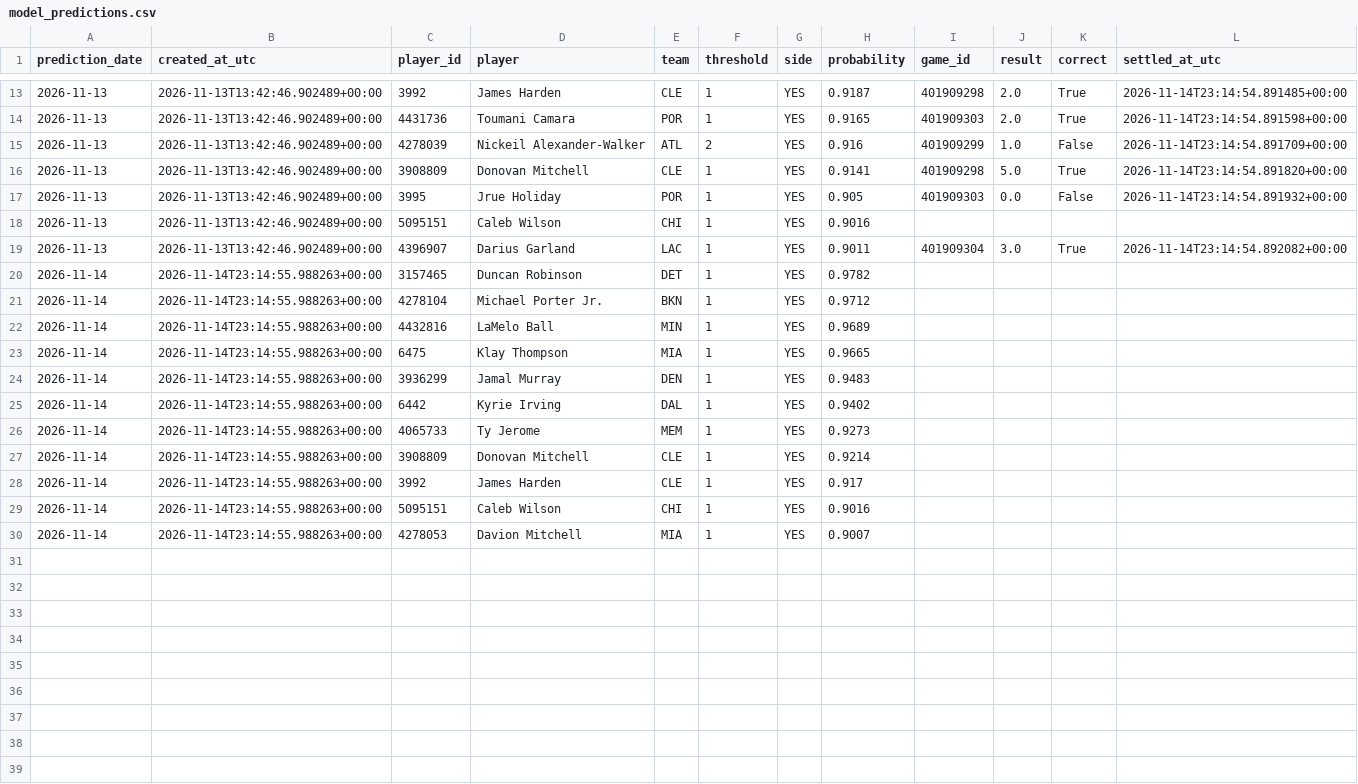
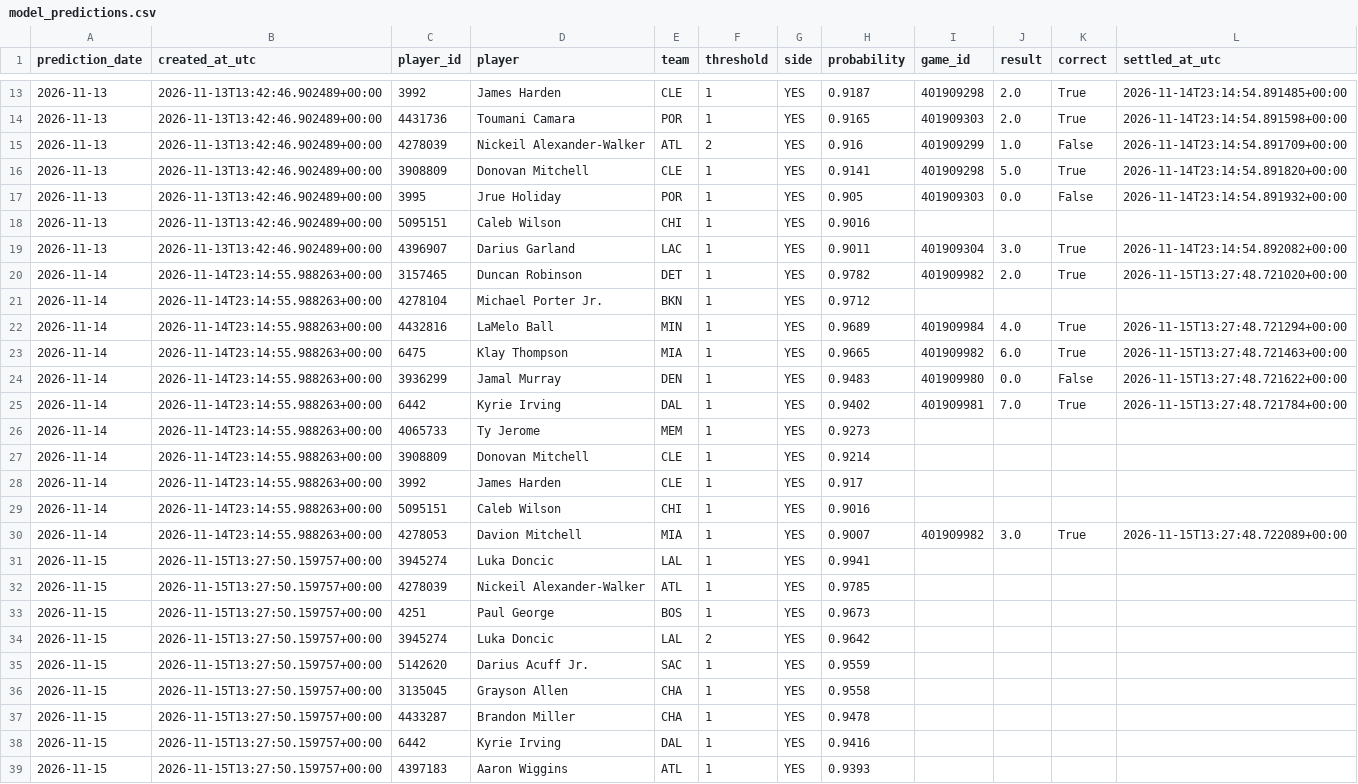
Before and after one commit to milkmanandthefluidgirls/Scanner-Milk, a CSV file: data/model_predictions.csv, drawn as a sheet; only a part is shown, gaps mark what is left out; the diff covers the shown part only.

```diff
--- a/data/model_predictions.csv
+++ b/data/model_predictions.csv
@@ -19,8 +19,8 @@ prediction_date,created_at_utc,player_id,player,team,threshold,side,probability,
 2026-11-13,2026-11-13T13:42:46.902489+00:00,4396907,Darius Garland,LAC,1,YES,0.9011,401909304,3.0,True,2026-11-14T23:14:54.892082+00:00
-2026-11-14,2026-11-14T23:14:55.988263+00:00,3157465,Duncan Robinson,DET,1,YES,0.9782,,,,
+2026-11-14,2026-11-14T23:14:55.988263+00:00,3157465,Duncan Robinson,DET,1,YES,0.9782,401909982,2.0,True,2026-11-15T13:27:48.721020+00:00
 2026-11-14,2026-11-14T23:14:55.988263+00:00,4278104,Michael Porter Jr.,BKN,1,YES,0.9712,,,,
-2026-11-14,2026-11-14T23:14:55.988263+00:00,4432816,LaMelo Ball,MIN,1,YES,0.9689,,,,
-2026-11-14,2026-11-14T23:14:55.988263+00:00,6475,Klay Thompson,MIA,1,YES,0.9665,,,,
-2026-11-14,2026-11-14T23:14:55.988263+00:00,3936299,Jamal Murray,DEN,1,YES,0.9483,,,,
-2026-11-14,2026-11-14T23:14:55.988263+00:00,6442,Kyrie Irving,DAL,1,YES,0.9402,,,,
+2026-11-14,2026-11-14T23:14:55.988263+00:00,4432816,LaMelo Ball,MIN,1,YES,0.9689,401909984,4.0,True,2026-11-15T13:27:48.721294+00:00
+2026-11-14,2026-11-14T23:14:55.988263+00:00,6475,Klay Thompson,MIA,1,YES,0.9665,401909982,6.0,True,2026-11-15T13:27:48.721463+00:00
+2026-11-14,2026-11-14T23:14:55.988263+00:00,3936299,Jamal Murray,DEN,1,YES,0.9483,401909980,0.0,False,2026-11-15T13:27:48.721622+00:00
+2026-11-14,2026-11-14T23:14:55.988263+00:00,6442,Kyrie Irving,DAL,1,YES,0.9402,401909981,7.0,True,2026-11-15T13:27:48.721784+00:00
 2026-11-14,2026-11-14T23:14:55.988263+00:00,4065733,Ty Jerome,MEM,1,YES,0.9273,,,,
@@ -29,2 +29,11 @@ prediction_date,created_at_utc,player_id,player,team,threshold,side,probability,
 2026-11-14,2026-11-14T23:14:55.988263+00:00,5095151,Caleb Wilson,CHI,1,YES,0.9016,,,,
-2026-11-14,2026-11-14T23:14:55.988263+00:00,4278053,Davion Mitchell,MIA,1,YES,0.9007,,,,
+2026-11-14,2026-11-14T23:14:55.988263+00:00,4278053,Davion Mitchell,MIA,1,YES,0.9007,401909982,3.0,True,2026-11-15T13:27:48.722089+00:00
+2026-11-15,2026-11-15T13:27:50.159757+00:00,3945274,Luka Doncic,LAL,1,YES,0.9941,,,,
+2026-11-15,2026-11-15T13:27:50.159757+00:00,4278039,Nickeil Alexander-Walker,ATL,1,YES,0.9785,,,,
+2026-11-15,2026-11-15T13:27:50.159757+00:00,4251,Paul George,BOS,1,YES,0.9673,,,,
+2026-11-15,2026-11-15T13:27:50.159757+00:00,3945274,Luka Doncic,LAL,2,YES,0.9642,,,,
+2026-11-15,2026-11-15T13:27:50.159757+00:00,5142620,Darius Acuff Jr.,SAC,1,YES,0.9559,,,,
+2026-11-15,2026-11-15T13:27:50.159757+00:00,3135045,Grayson Allen,CHA,1,YES,0.9558,,,,
+2026-11-15,2026-11-15T13:27:50.159757+00:00,4433287,Brandon Miller,CHA,1,YES,0.9478,,,,
+2026-11-15,2026-11-15T13:27:50.159757+00:00,6442,Kyrie Irving,DAL,1,YES,0.9416,,,,
+2026-11-15,2026-11-15T13:27:50.159757+00:00,4397183,Aaron Wiggins,ATL,1,YES,0.9393,,,,
```
Also changed, not shown: 9 added rows elsewhere in this file, data/nba_2026_27_regular_season_3pt.csv, 1 other file.
